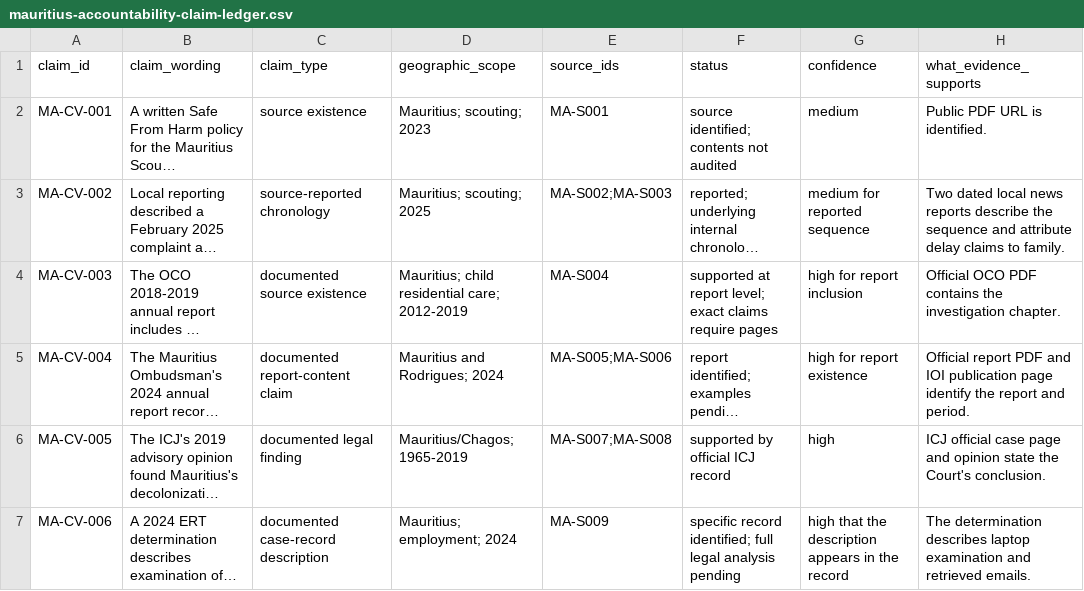
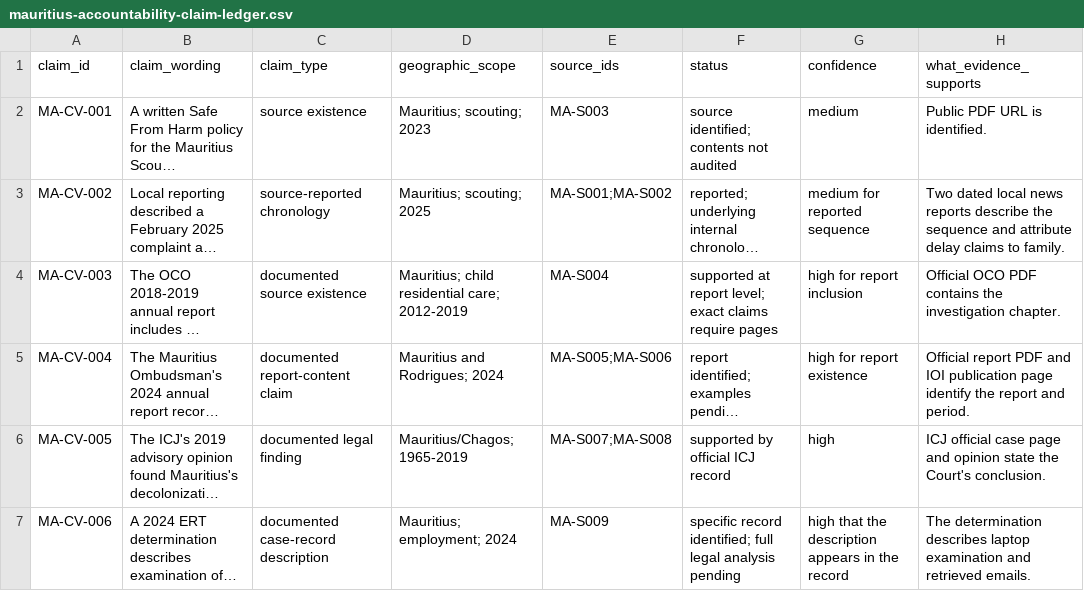
Before and after one commit to Francois-EF-WebOps/human-agency-commons, a CSV file: evidence/mauritius-accountability-claim-ledger.csv, drawn as a sheet; only a part is shown; long unchanged cells end in …; the diff names each change by its address in the sheet, - before the commit and + after, or states it on an @@ line.

Commit message:
Align Mauritius claim ledger with shared source IDs

```diff
--- a/evidence/mauritius-accountability-claim-ledger.csv
+++ b/evidence/mauritius-accountability-claim-ledger.csv
-E2 (source_ids): MA-S001
+E2 (source_ids): MA-S003
-E3 (source_ids): MA-S002;MA-S003
+E3 (source_ids): MA-S001;MA-S002
```
